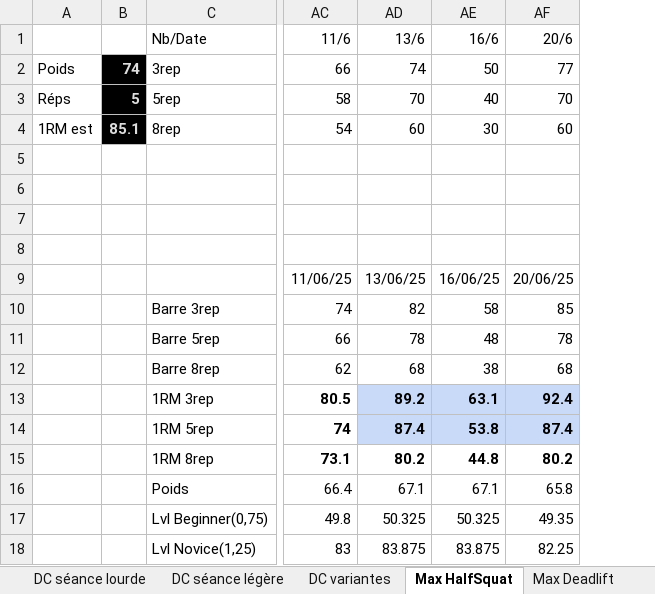
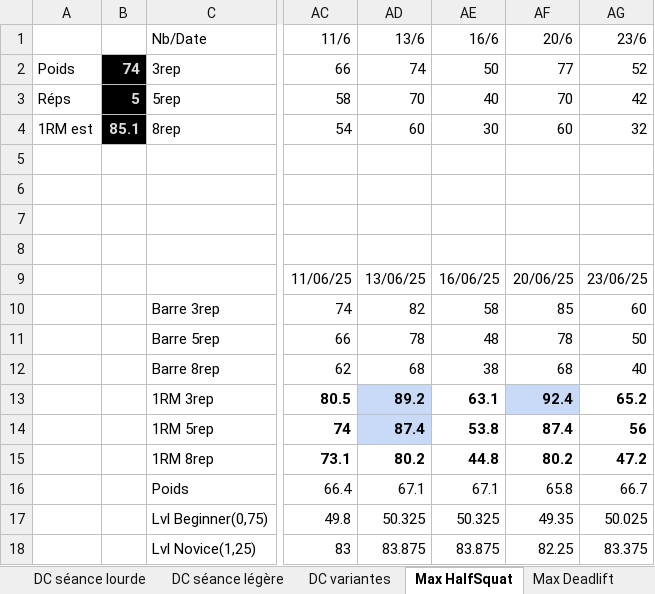
Before and after one commit to GuillBuj/fitlogtimer, an Excel workbook: docs/DCevoModParse.xlsx, sheet Max HalfSquat, drawn as a sheet; only a part is shown, gaps mark what is left out; values as stored, in another font and other column widths than the file's, no borders; charts and pictures not drawn; the diff names each change by its address in the sheet, - before the commit and + after, or states it on an @@ line.

```diff
--- a/docs/DCevoModParse.xlsx (sheet Max HalfSquat)
+++ b/docs/DCevoModParse.xlsx (sheet Max HalfSquat)
+column AG, rows 1-18: 23/6 | 52 | 42 | 32 |  |  |  |  | 23/06/25 | 60 | 50 | 40 | 65.2 | 56 | 47.2 | 66.7 | 50.025 | 83.375
-AE13 fill: #C9DAF8
+AE13 fill: none
-AE14:AF14 fill: #C9DAF8
+AE14:AF14 fill: none
```
Also changed, not shown: sheet Muscu46 comp, sheet Impro, sheet Calculateur Cible, sheet Max Deadlift, other sheet tabs, formulas that keep their value, charts or pictures, 6 other files.
